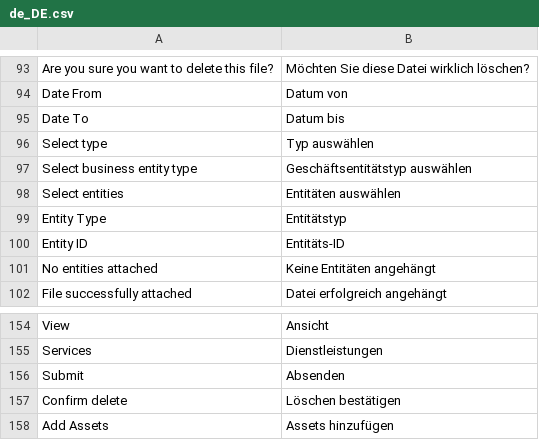
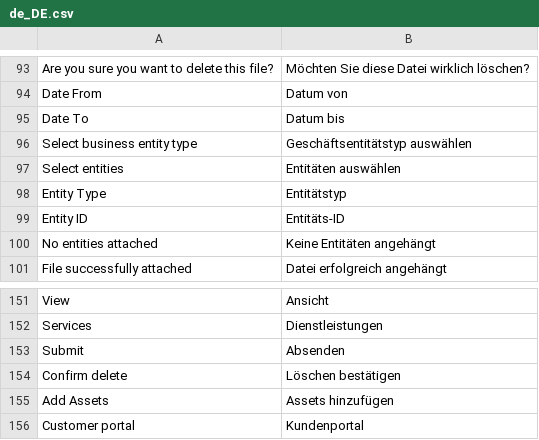
Before and after one commit to spryker-feature/self-service-portal, a CSV file: data/translation/Zed/de_DE.csv, drawn as a sheet; only a part is shown, gaps mark what is left out; removed rows and columns are numbered as before the commit, all else as after; the diff covers the shown part only; the diff names each change by its address in the sheet, - before the commit and + after, or states it on an @@ line.

```diff
--- a/data/translation/Zed/de_DE.csv
+++ b/data/translation/Zed/de_DE.csv
-row 96: Select type | Typ auswählen
+row 156: Customer portal | Kundenportal
```
Also changed, not shown: 2 removed rows and 7 edited cells elsewhere in this file, data/translation/Zed/en_US.csv, 21 other files.
